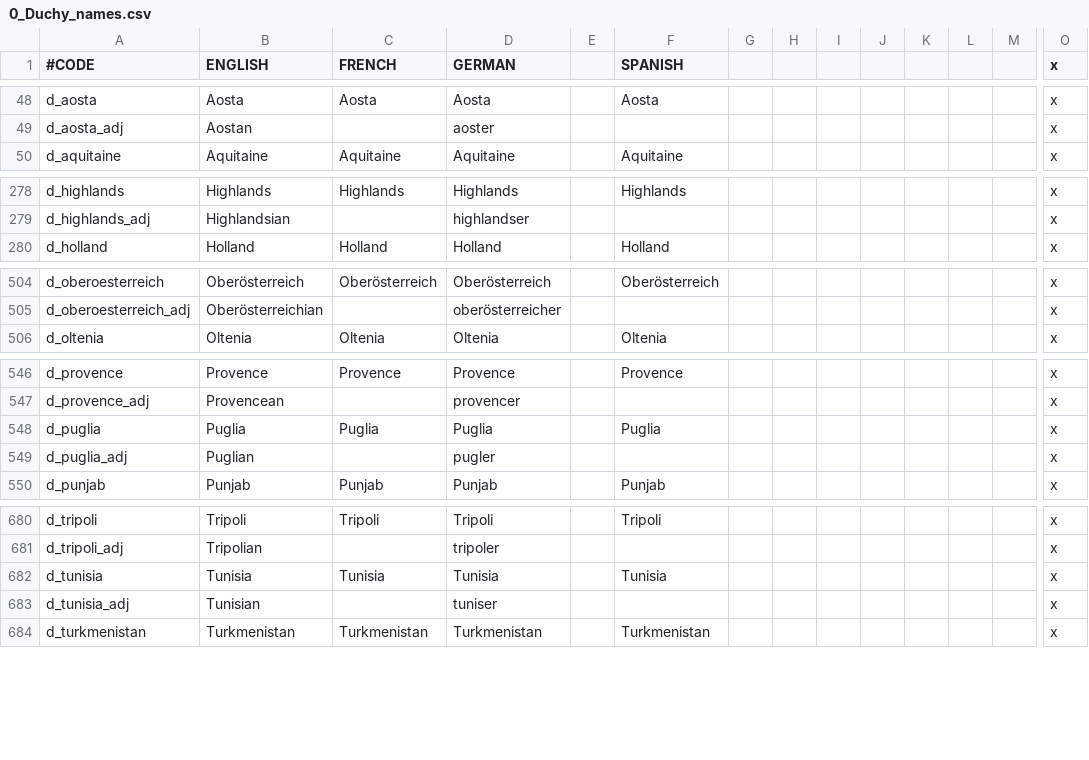
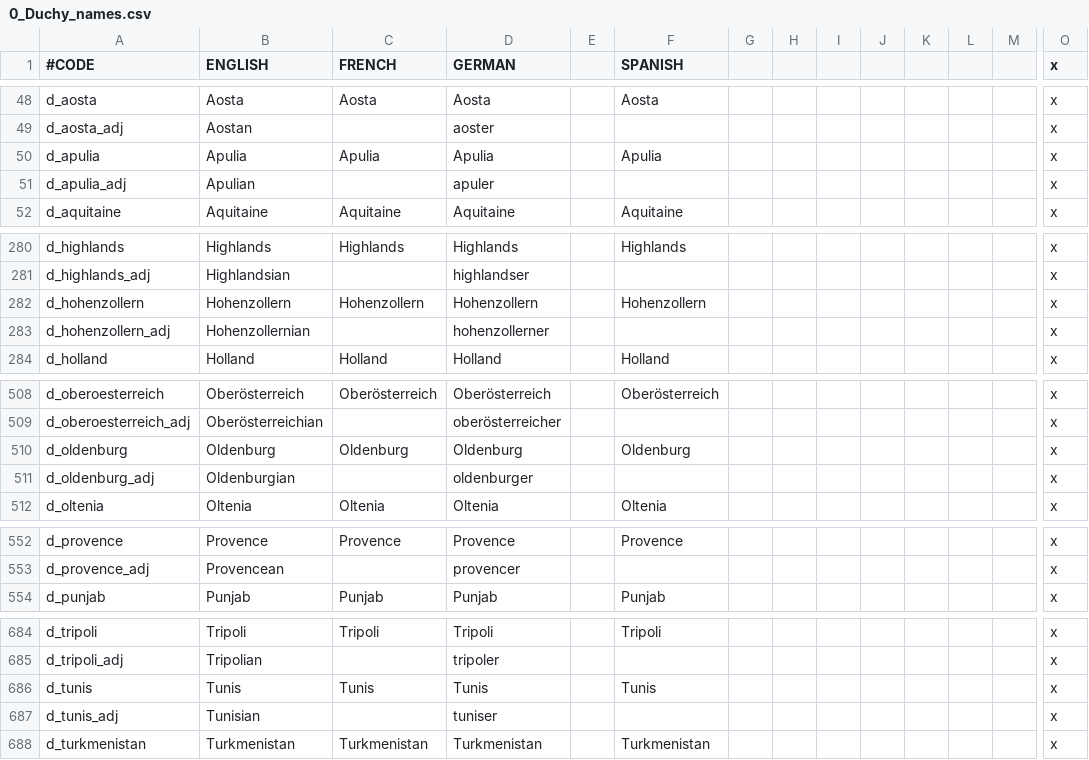
Before and after one commit to JonStryker/europe-mod, a CSV file: Europe/localisation/0_Duchy_names.csv, drawn as a sheet; only a part is shown, gaps mark what is left out; removed rows and columns are numbered as before the commit, all else as after; rows hold the shown columns only; the diff names each change by its address in the sheet, - before the commit and + after, or states it on an @@ line.

```diff
--- a/Europe/localisation/0_Duchy_names.csv
+++ b/Europe/localisation/0_Duchy_names.csv
+row 50: d_apulia | Apulia | Apulia | Apulia |  | Apulia |  |  |  |  |  |  |  | x
+row 51: d_apulia_adj | Apulian |  | apuler |  |  |  |  |  |  |  |  |  | x
+row 282: d_hohenzollern | Hohenzollern | Hohenzollern | Hohenzollern |  | Hohenzollern |  |  |  |  |  |  |  | x
+row 283: d_hohenzollern_adj | Hohenzollernian |  | hohenzollerner |  |  |  |  |  |  |  |  |  | x
+row 510: d_oldenburg | Oldenburg | Oldenburg | Oldenburg |  | Oldenburg |  |  |  |  |  |  |  | x
+row 511: d_oldenburg_adj | Oldenburgian |  | oldenburger |  |  |  |  |  |  |  |  |  | x
-row 548: d_puglia | Puglia | Puglia | Puglia |  | Puglia |  |  |  |  |  |  |  | x
-row 549: d_puglia_adj | Puglian |  | pugler |  |  |  |  |  |  |  |  |  | x
-A686 (#CODE): d_tunisia
+A686 (#CODE): d_tunis
-B686 (ENGLISH): Tunisia
+B686 (ENGLISH): Tunis
-C686 (FRENCH): Tunisia
+C686 (FRENCH): Tunis
-D686 (GERMAN): Tunisia
+D686 (GERMAN): Tunis
-F686 (SPANISH): Tunisia
+F686 (SPANISH): Tunis
-A687 (#CODE): d_tunisia_adj
+A687 (#CODE): d_tunis_adj
```
Also changed, not shown: Europe/localisation/0_Barony_names.csv, 47 other files.
